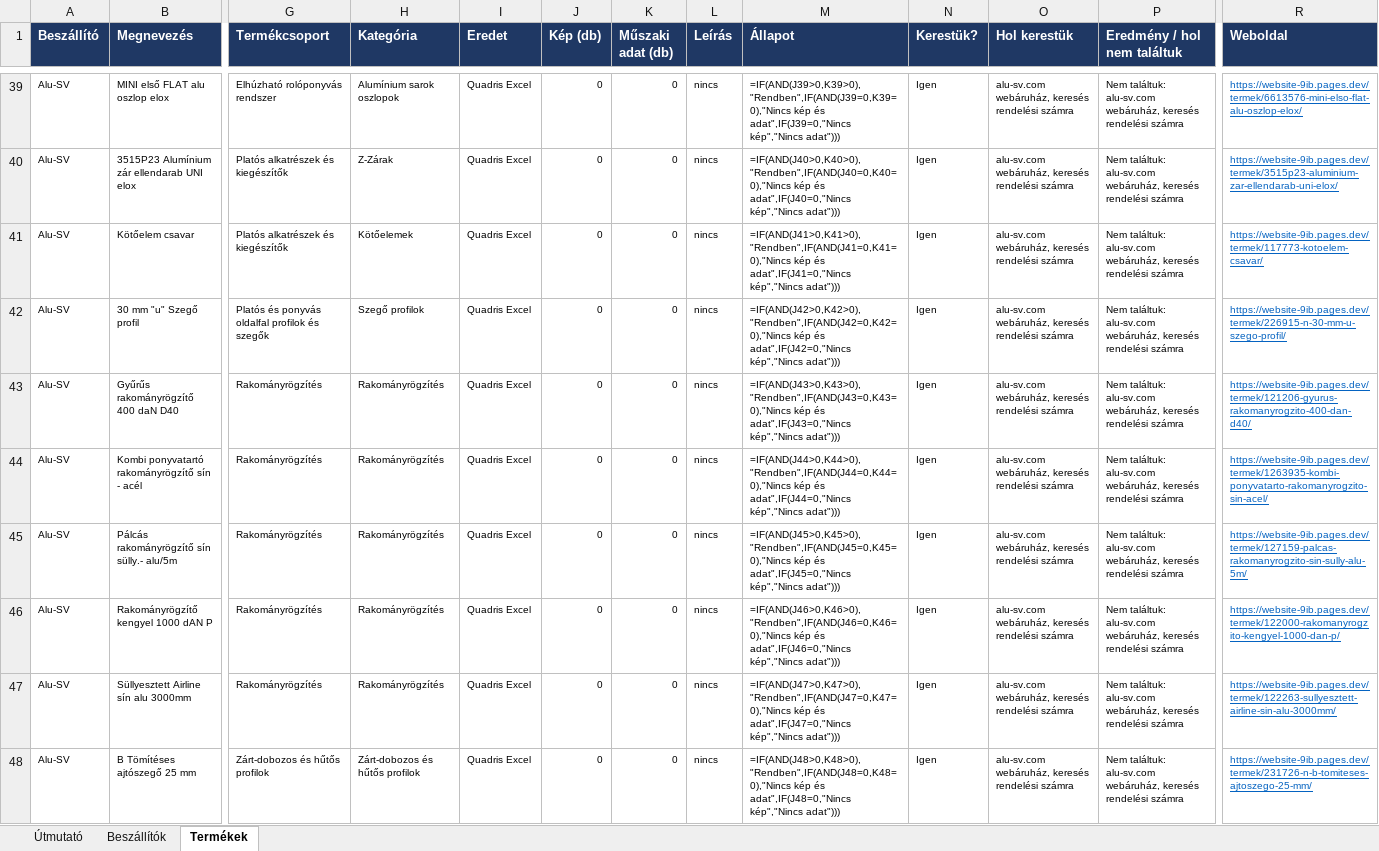
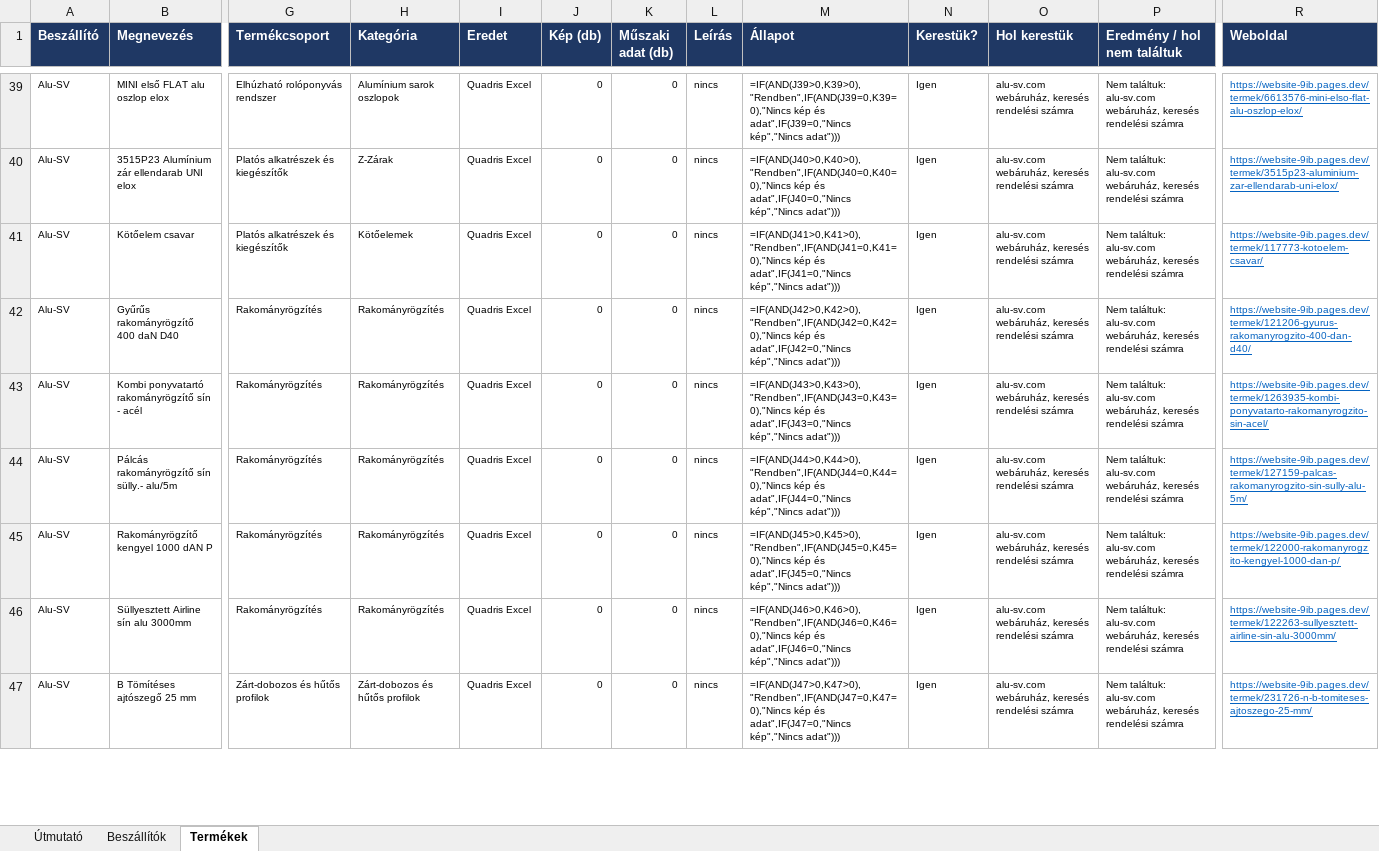
Before and after one commit to quadriskft/website, an Excel workbook: data/termek_ellenorzes.xlsx, sheet Termékek, drawn as a sheet; only a part is shown, gaps mark what is left out; values as stored, in another font and other column widths than the file's, no borders; formulas without a stored value are shown as written; conditional formats not drawn; removed rows and columns are numbered as before the commit, all else as after; rows hold the shown columns only; the diff covers the shown part only; the diff names each change by its address in the sheet, - before the commit and + after, or states it on an @@ line.

```diff
--- a/data/termek_ellenorzes.xlsx (sheet Termékek)
+++ b/data/termek_ellenorzes.xlsx (sheet Termékek)
-row 42: Alu-SV | 30 mm "u" Szegő profil | Platós és ponyvás oldalfal profilok és szegők | Szegő profilok | Quadris Excel | 0 | 0 | nincs | =IF(AND(J42>0,K42>0),"Rendben",IF(AND(J42=0,K42=0),"Nincs kép és adat",IF(J42=0,"Nincs kép","Nincs adat"))) | Igen | alu-sv.com webáruház, keresés rendelési számra | Nem találtuk: alu-sv.com webáruház, keresés rendelési számra | https://website-9ib.pages.dev/termek/226915-n-30-mm-u-szego-profil/
-M42 (Állapot): =IF(AND(J43>0,K43>0),"Rendben",IF(AND(J43=0,K43=0),"Nincs kép és adat",IF(J43=0,"Nincs kép","Nincs adat")))
+M42 (Állapot): =IF(AND(J42>0,K42>0),"Rendben",IF(AND(J42=0,K42=0),"Nincs kép és adat",IF(J42=0,"Nincs kép","Nincs adat")))
-M43 (Állapot): =IF(AND(J44>0,K44>0),"Rendben",IF(AND(J44=0,K44=0),"Nincs kép és adat",IF(J44=0,"Nincs kép","Nincs adat")))
+M43 (Állapot): =IF(AND(J43>0,K43>0),"Rendben",IF(AND(J43=0,K43=0),"Nincs kép és adat",IF(J43=0,"Nincs kép","Nincs adat")))
-M44 (Állapot): =IF(AND(J45>0,K45>0),"Rendben",IF(AND(J45=0,K45=0),"Nincs kép és adat",IF(J45=0,"Nincs kép","Nincs adat")))
+M44 (Állapot): =IF(AND(J44>0,K44>0),"Rendben",IF(AND(J44=0,K44=0),"Nincs kép és adat",IF(J44=0,"Nincs kép","Nincs adat")))
-M45 (Állapot): =IF(AND(J46>0,K46>0),"Rendben",IF(AND(J46=0,K46=0),"Nincs kép és adat",IF(J46=0,"Nincs kép","Nincs adat")))
+M45 (Állapot): =IF(AND(J45>0,K45>0),"Rendben",IF(AND(J45=0,K45=0),"Nincs kép és adat",IF(J45=0,"Nincs kép","Nincs adat")))
-M46 (Állapot): =IF(AND(J47>0,K47>0),"Rendben",IF(AND(J47=0,K47=0),"Nincs kép és adat",IF(J47=0,"Nincs kép","Nincs adat")))
+M46 (Állapot): =IF(AND(J46>0,K46>0),"Rendben",IF(AND(J46=0,K46=0),"Nincs kép és adat",IF(J46=0,"Nincs kép","Nincs adat")))
-M47 (Állapot): =IF(AND(J48>0,K48>0),"Rendben",IF(AND(J48=0,K48=0),"Nincs kép és adat",IF(J48=0,"Nincs kép","Nincs adat")))
+M47 (Állapot): =IF(AND(J47>0,K47>0),"Rendben",IF(AND(J47=0,K47=0),"Nincs kép és adat",IF(J47=0,"Nincs kép","Nincs adat")))
```
Also changed, not shown: 16 removed rows and 230 edited cells elsewhere in this sheet, sheet Beszállítók, 23 other files.
